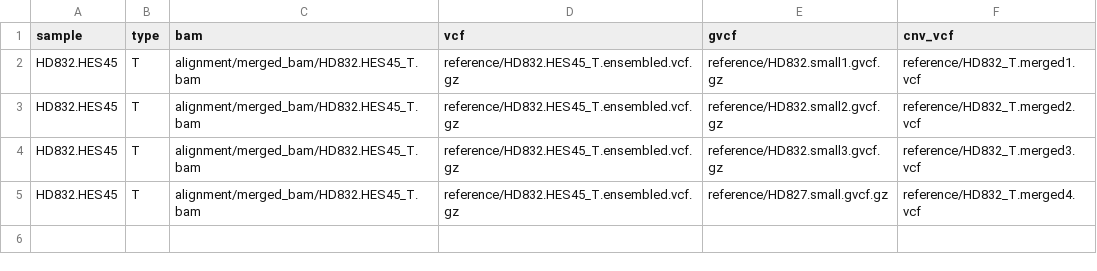
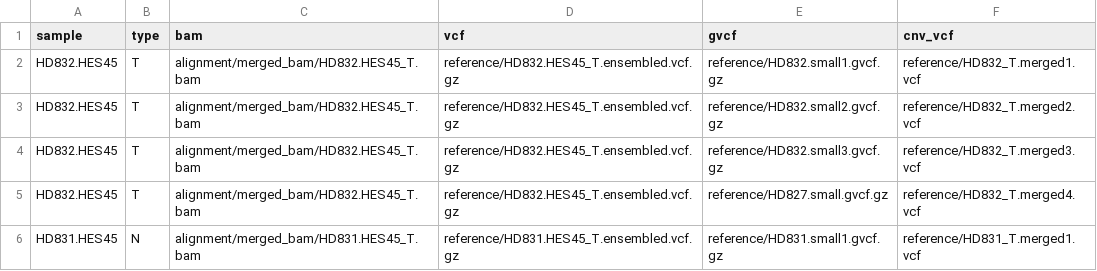
Before and after one commit to hydra-genetics/references, a TSV file: .tests/integration/units.tsv, drawn as a sheet.

Commit message:
test: get intergration to run, gatk PoN and purecn interval is disabled

```diff
--- a/.tests/integration/units.tsv
+++ b/.tests/integration/units.tsv
@@ -5 +5,2 @@ HD832.HES45	T	alignment/merged_bam/HD832.HES45_T.bam	reference/HD832.HES45_T.ens
 HD832.HES45	T	alignment/merged_bam/HD832.HES45_T.bam	reference/HD832.HES45_T.ensembled.vcf.gz	reference/HD827.small.gvcf.gz	reference/HD832_T.merged4.vcf
+HD831.HES45	N	alignment/merged_bam/HD831.HES45_T.bam	reference/HD831.HES45_T.ensembled.vcf.gz	reference/HD831.small1.gvcf.gz	reference/HD831_T.merged1.vcf
```
Also changed, not shown: 9 other files.
